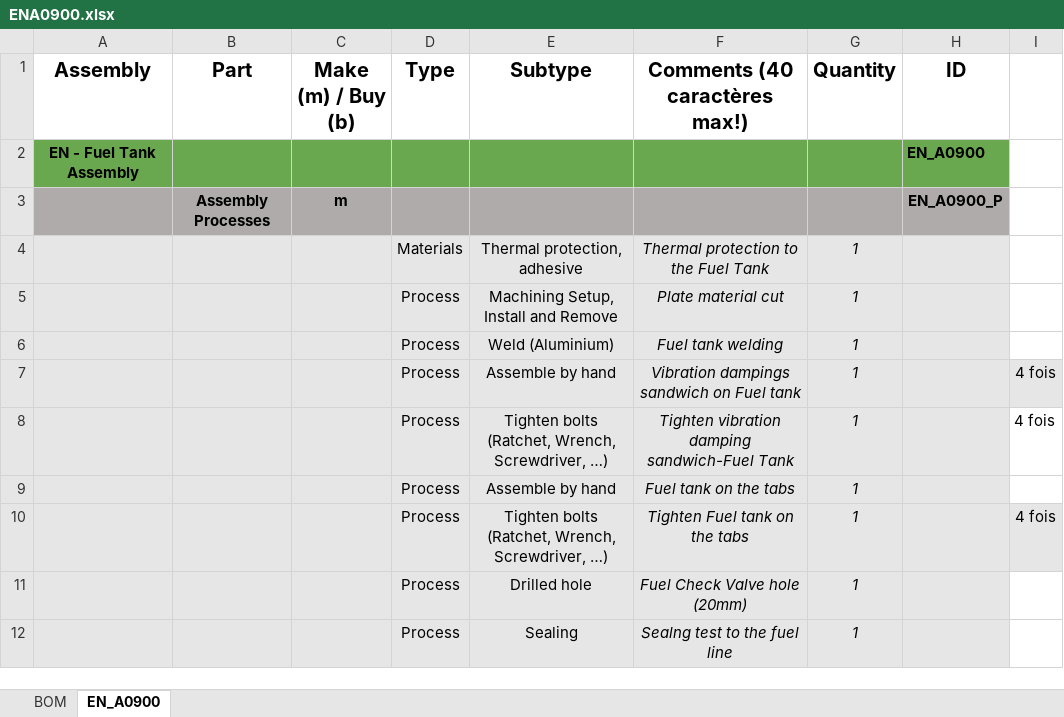
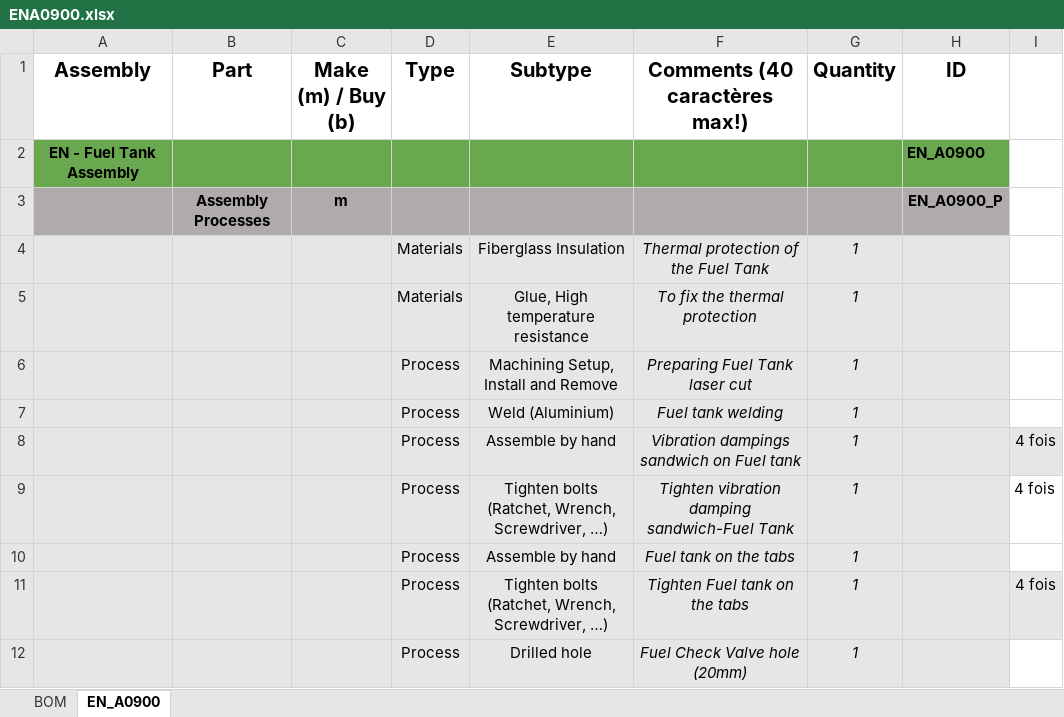
Before and after one commit to EOSCogniton/STUF2019, an Excel workbook: CR - Cost Report/BOM/EN/ENA0900.xlsx, sheet EN_A0900, drawn as a sheet; only a part is shown; the shorter side is filled out with more unchanged rows; values as stored, in another font and other column widths than the file's, no borders; addresses are those after the commit; the diff names each change by its address in the sheet, - before the commit and + after, or states it on an @@ line.

Commit message:
push

```diff
--- a/CR - Cost Report/BOM/EN/ENA0900.xlsx (sheet EN_A0900)
+++ b/CR - Cost Report/BOM/EN/ENA0900.xlsx (sheet EN_A0900)
-E4 (Subtype): Thermal protection, adhesive
+E4 (Subtype): Fiberglass Insulation
-F4 (Comments (40 caractères max!)): Thermal protection to the Fuel Tank
+F4 (Comments (40 caractères max!)): Thermal protection of the Fuel Tank
+row 5:  |  |  | Materials | Glue, High temperature resistance | To fix the thermal protection | 1
-F6 (Comments (40 caractères max!)): Plate material cut
+F6 (Comments (40 caractères max!)): Preparing Fuel Tank laser cut
```
